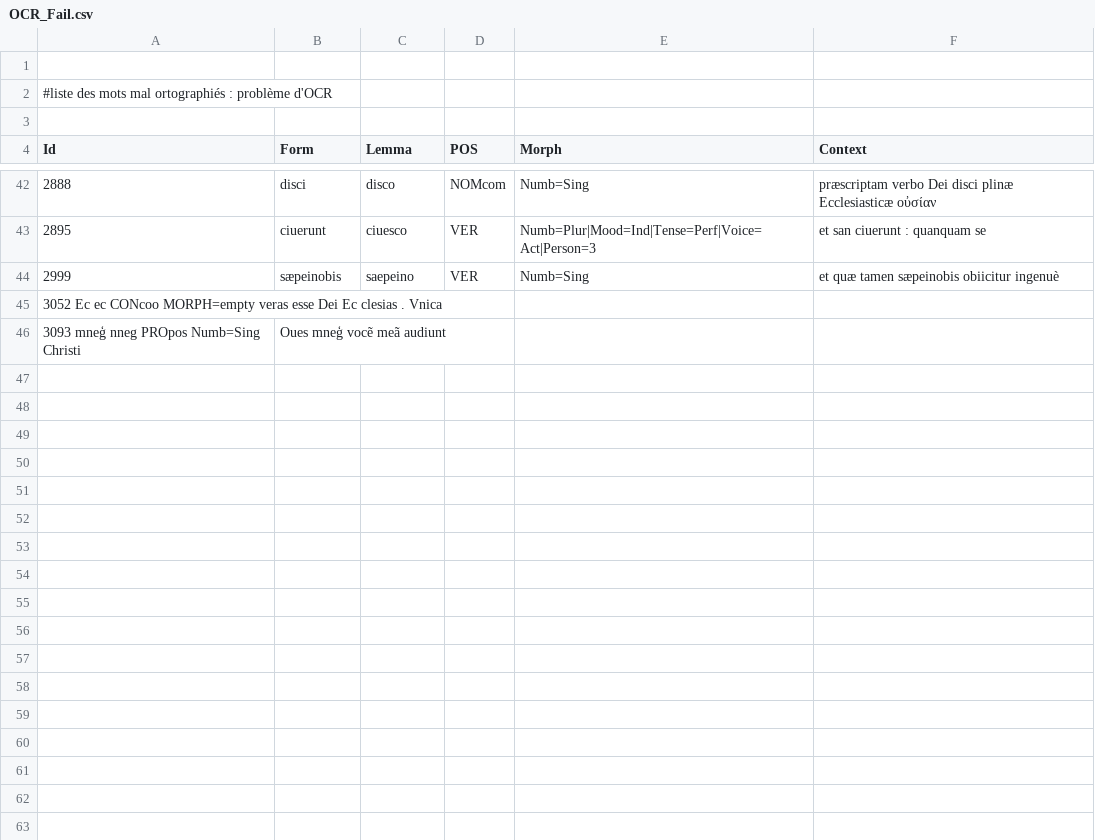
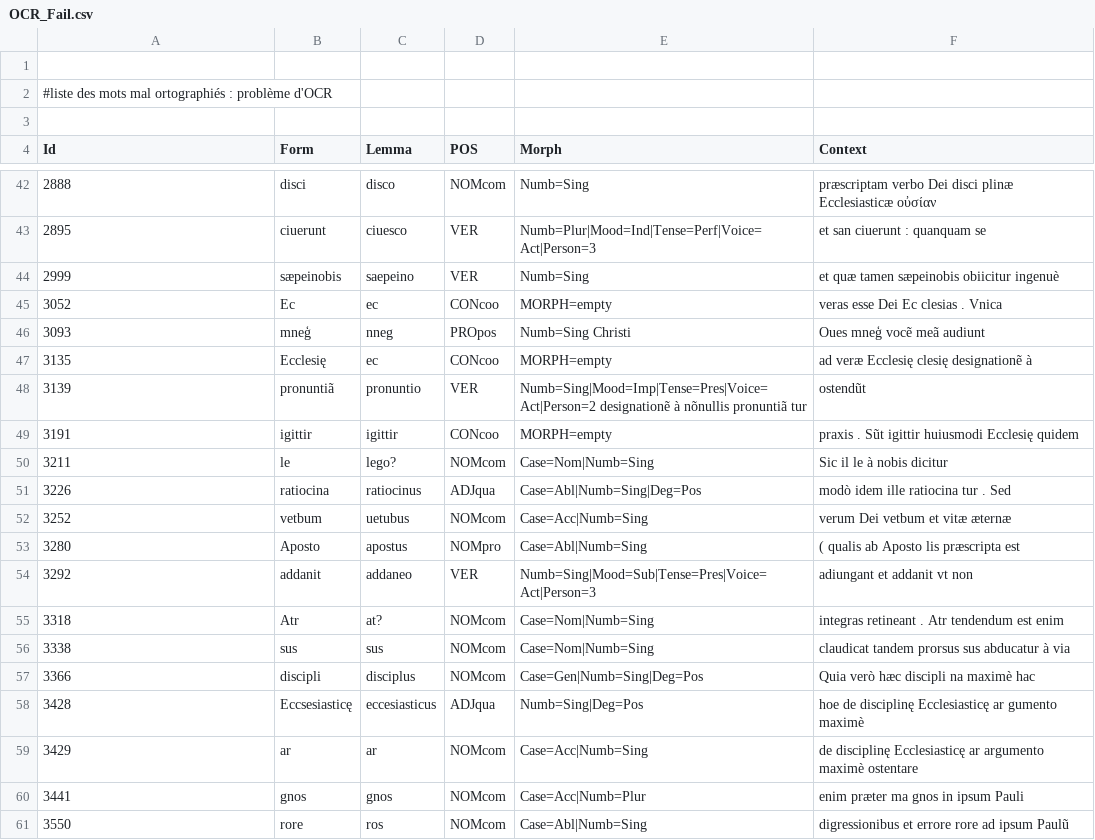
Before and after one commit to FourbeFlo/Lemmatisation, a CSV file: OCR_Fail.csv, drawn as a sheet; only a part is shown, gaps mark what is left out; removed rows and columns are numbered as before the commit, all else as after; the diff names each change by its address in the sheet, - before the commit and + after, or states it on an @@ line.

```diff
--- a/OCR_Fail.csv
+++ b/OCR_Fail.csv
-row 45: 3052 Ec ec CONcoo MORPH=empty veras esse Dei Ec clesias . Vnica
-row 46: 3093 mneģ nneg PROpos Numb=Sing Christi | Oues mneģ vocẽ meã audiunt
+row 45: 3052 | Ec | ec | CONcoo | MORPH=empty | veras esse Dei Ec clesias . Vnica
+row 46: 3093 | mneģ | nneg | PROpos | Numb=Sing Christi | Oues mneģ vocẽ meã audiunt
+row 47: 3135 | Ecclesię | ec | CONcoo | MORPH=empty | ad veræ Ecclesię clesię designationẽ à
+row 48: 3139 | pronuntiã | pronuntio | VER | Numb=Sing|Mood=Imp|Tense=Pres|Voice=Act|Person=2 designationẽ à nõnullis pronuntiã tur | ostendũt
+row 49: 3191 | igittir | igittir | CONcoo | MORPH=empty | praxis . Sũt igittir huiusmodi Ecclesię quidem
+row 50: 3211 | le | lego? | NOMcom | Case=Nom|Numb=Sing | Sic il le à nobis dicitur
+row 51: 3226 | ratiocina | ratiocinus | ADJqua | Case=Abl|Numb=Sing|Deg=Pos | modò idem ille ratiocina tur . Sed
+row 52: 3252 | vetbum | uetubus | NOMcom | Case=Acc|Numb=Sing | verum Dei vetbum et vitæ æternæ
+row 53: 3280 | Aposto | apostus | NOMpro | Case=Abl|Numb=Sing | ( qualis ab Aposto lis præscripta est
+row 54: 3292 | addanit | addaneo | VER | Numb=Sing|Mood=Sub|Tense=Pres|Voice=Act|Person=3 | adiungant et addanit vt non
+row 55: 3318 | Atr | at? | NOMcom | Case=Nom|Numb=Sing | integras retineant . Atr tendendum est enim
+row 56: 3338 | sus | sus | NOMcom | Case=Nom|Numb=Sing | claudicat tandem prorsus sus abducatur à via
+row 57: 3366 | discipli | disciplus | NOMcom | Case=Gen|Numb=Sing|Deg=Pos | Quia verò hæc discipli na maximè hac
+row 58: 3428 | Eccsesiasticę | eccesiasticus | ADJqua | Numb=Sing|Deg=Pos | hoe de disciplinę Ecclesiasticę ar gumento maximè
+row 59: 3429 | ar | ar | NOMcom | Case=Acc|Numb=Sing | de disciplinę Ecclesiasticę ar argumento maximè ostentare
+row 60: 3441 | gnos | gnos | NOMcom | Case=Acc|Numb=Plur | enim præter ma gnos in ipsum Pauli
+row 61: 3550 | rore | ros | NOMcom | Case=Abl|Numb=Sing | digressionibus et errore rore ad ipsum Paulũ
```
Also changed, not shown: Dictionary.csv, 1 other file.
